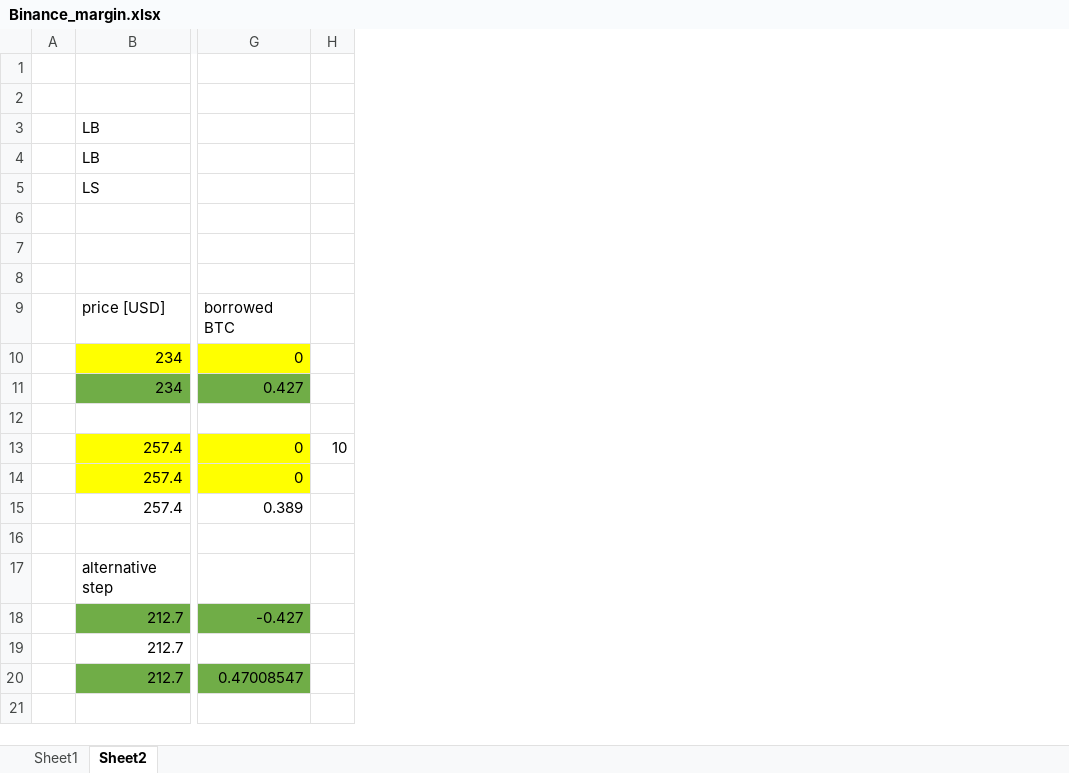
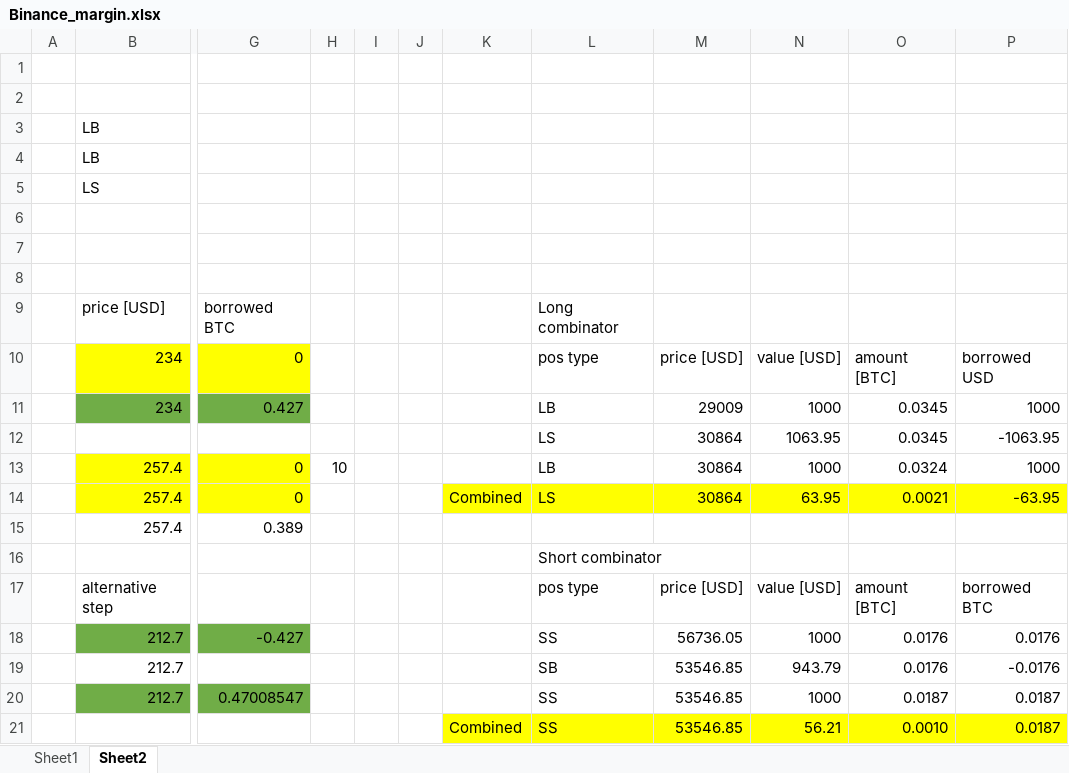
Before and after one commit to kkovati/Grid, an Excel workbook: Binance_margin.xlsx, sheet Sheet2, drawn as a sheet; only a part is shown, gaps mark what is left out; values as stored, in another font and other column widths than the file's, no borders; rows hold the shown columns only; the diff names each change by its address in the sheet, - before the commit and + after, or states it on an @@ line.

```diff
--- a/Binance_margin.xlsx (sheet Sheet2)
+++ b/Binance_margin.xlsx (sheet Sheet2)
+column I, empty
+column J, empty
+column K, row 14: Combined
+column L, rows 9-20: Long combinator | pos type | LB | LS | LB | LS |  | Short combinator | pos type | SS | SB | SS
+column M, rows 10-20: price [USD] | 29009 | 30864 | 30864 | 30864 |  |  | price [USD] | 56736.05 | 53546.85 | 53546.85
+column N, rows 10-20: value [USD] | 1000 | 1063.95 | 1000 | 63.95 |  |  | value [USD] | 1000 | 943.79 | 1000
+column O, rows 10-20: amount [BTC] | 0.0345 | 0.0345 | 0.0324 | 0.0021 |  |  | amount [BTC] | 0.0176 | 0.0176 | 0.0187
+column P, rows 10-20: borrowed USD | 1000 | -1063.95 | 1000 | -63.95 |  |  | borrowed BTC | 0.0176 | -0.0176 | 0.0187
-row 12: (empty)
+row 12:  |  |  |  |  |  |  | LS | 30864 | 1063.95 | 0.0345 | -1063.95
+row 21:  |  |  |  |  |  | Combined | SS | 53546.85 | 56.21 | 0.0010 | 0.0187
```
Also changed, not shown: 3 other files.
